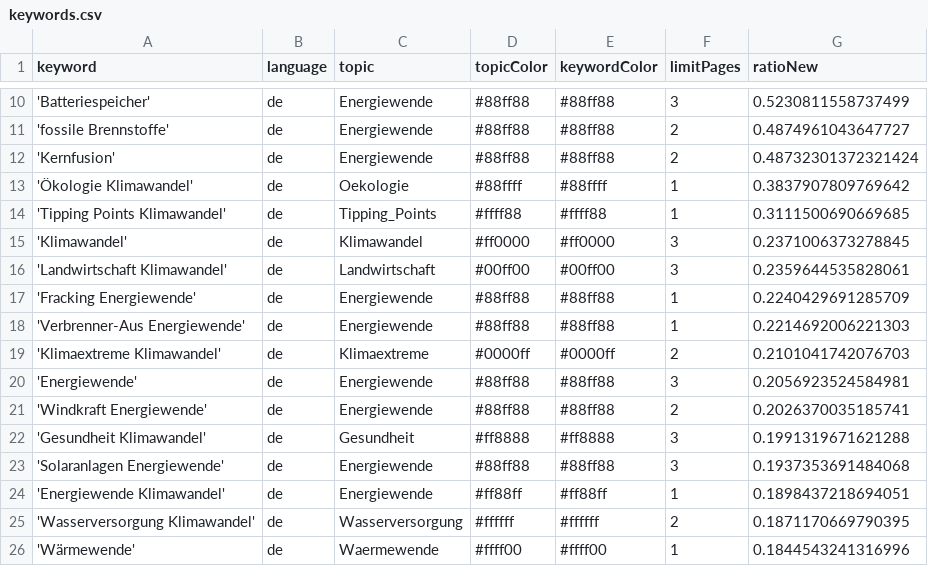
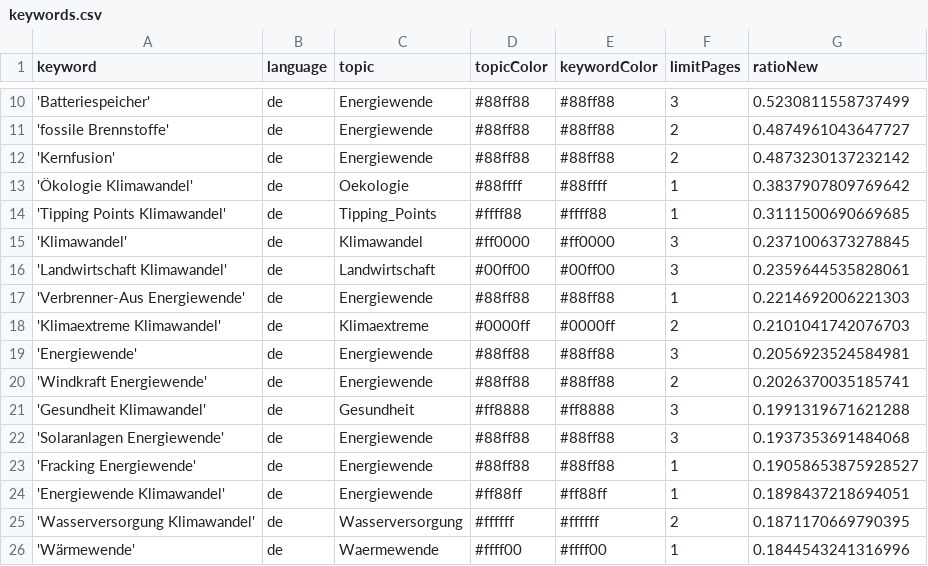
Before and after one commit to daschu83-news/energyIsComing, a CSV file: keywords.csv, drawn as a sheet; only a part is shown, gaps mark what is left out.

Commit message:
Commit from GitHub Actions (harvest:0.0)

```diff
--- a/keywords.csv
+++ b/keywords.csv
@@ -11,3 +11,3 @@ keyword,language,topic,topicColor,keywordColor,limitPages,ratioNew
 'fossile Brennstoffe',de,Energiewende,#88ff88,#88ff88,2,0.4874961043647727
-'Kernfusion',de,Energiewende,#88ff88,#88ff88,2,0.48732301372321424
+'Kernfusion',de,Energiewende,#88ff88,#88ff88,2,0.4873230137232142
 'Ökologie Klimawandel',de,Oekologie,#88ffff,#88ffff,1,0.3837907809769642
@@ -16,3 +16,2 @@ keyword,language,topic,topicColor,keywordColor,limitPages,ratioNew
 'Landwirtschaft Klimawandel',de,Landwirtschaft,#00ff00,#00ff00,3,0.2359644535828061
-'Fracking Energiewende',de,Energiewende,#88ff88,#88ff88,1,0.2240429691285709
 'Verbrenner-Aus Energiewende',de,Energiewende,#88ff88,#88ff88,1,0.2214692006221303
@@ -23,2 +22,3 @@ keyword,language,topic,topicColor,keywordColor,limitPages,ratioNew
 'Solaranlagen Energiewende',de,Energiewende,#88ff88,#88ff88,3,0.1937353691484068
+'Fracking Energiewende',de,Energiewende,#88ff88,#88ff88,1,0.19058653875928527
 'Energiewende Klimawandel',de,Energiewende,#ff88ff,#ff88ff,1,0.1898437218694051
```
